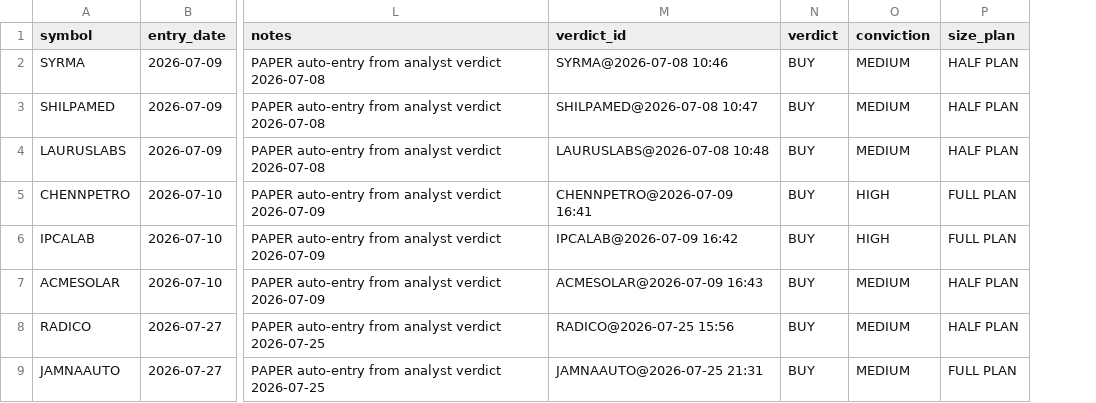
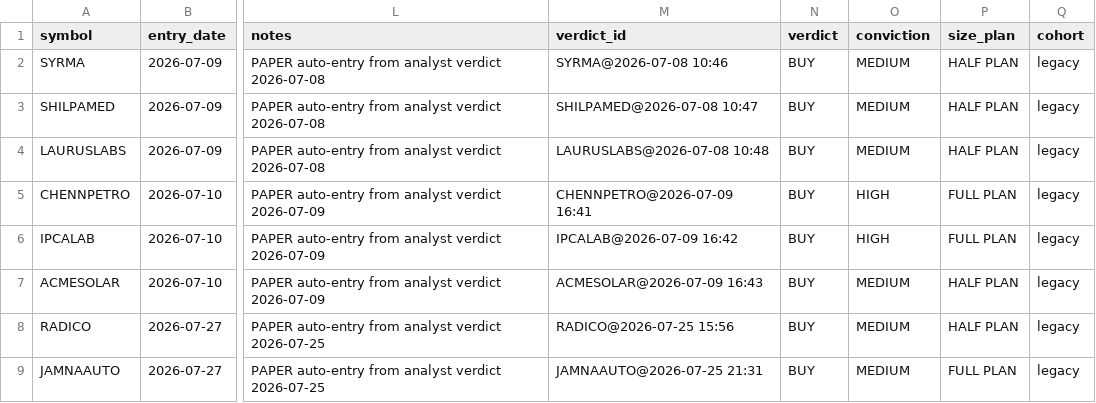
Before and after one commit to kartikeyaav/Golden-Stock, a CSV file: multibagger_screener/multibagger_screener/paper_positions.csv, drawn as a sheet; only a part is shown, gaps mark what is left out; the diff names each change by its address in the sheet, - before the commit and + after, or states it on an @@ line.

```diff
--- a/multibagger_screener/multibagger_screener/paper_positions.csv
+++ b/multibagger_screener/multibagger_screener/paper_positions.csv
+column Q (cohort), rows 2-9: all legacy
```
Also changed, not shown: 11 other files.
